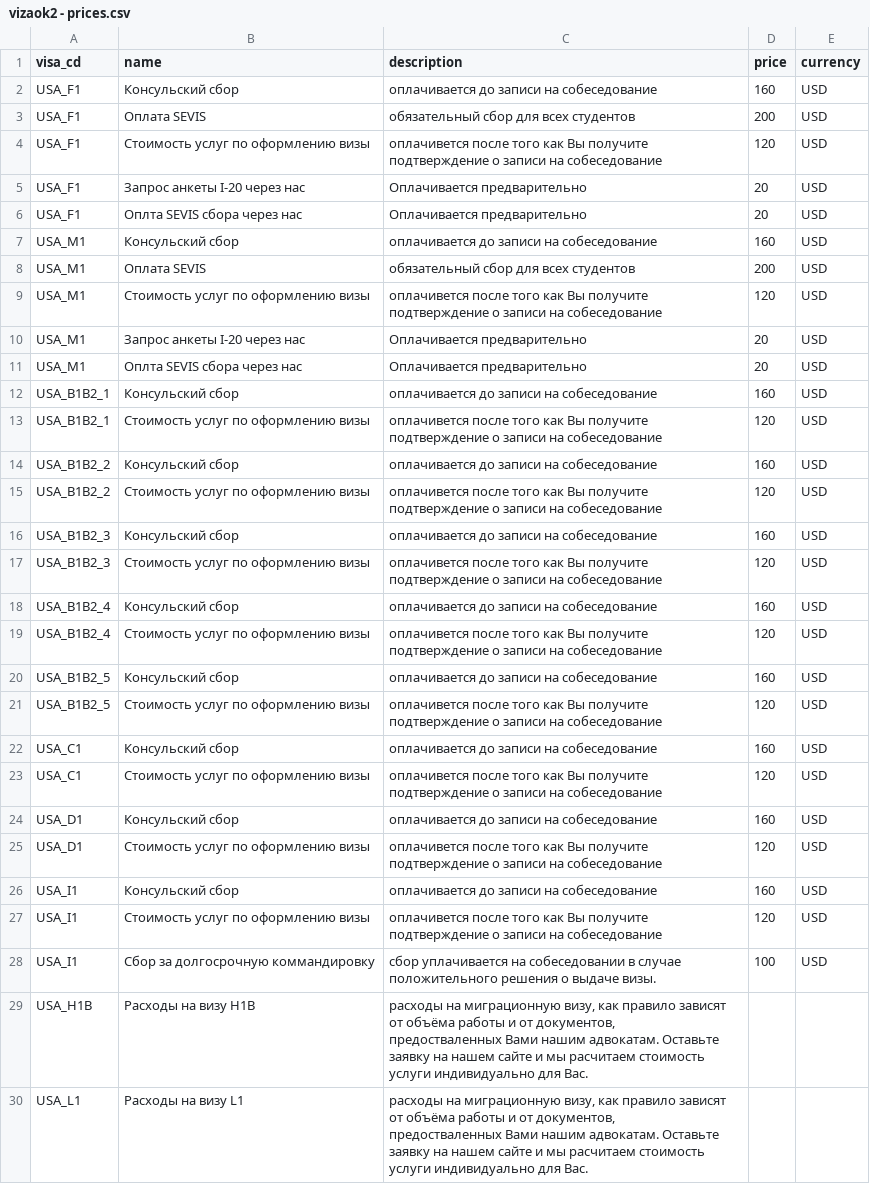
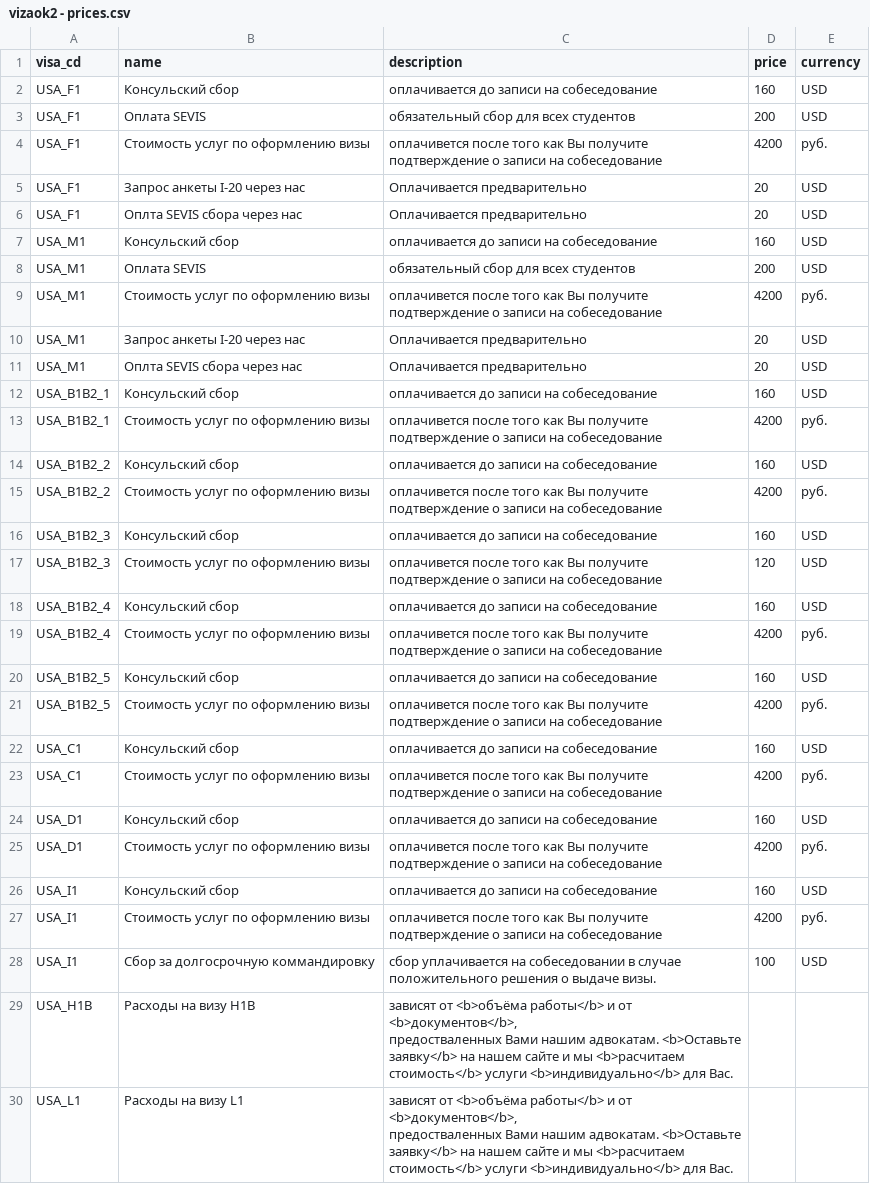
Before and after one commit to nktb40/vizaok2, a CSV file: data/vizaok2 - prices.csv, drawn as a sheet; only a part is shown; the diff covers the shown part only.

```diff
--- a/data/vizaok2 - prices.csv
+++ b/data/vizaok2 - prices.csv
@@ -3,3 +3,3 @@ USA_F1,Консульский сбор,оплачивается до запис
 USA_F1,Оплата SEVIS,обязательный сбор для всех студентов,200,USD
-USA_F1,Стоимость услуг по оформлению визы,оплачивется после того как Вы получите подтверждение о записи на собеседование,120,USD
+USA_F1,Стоимость услуг по оформлению визы,оплачивется после того как Вы получите подтверждение о записи на собеседование,4200,руб.
 USA_F1,Запрос анкеты I-20 через нас,Оплачивается предварительно,20,USD
@@ -8,3 +8,3 @@ USA_M1,Консульский сбор,оплачивается до запис
 USA_M1,Оплата SEVIS,обязательный сбор для всех студентов,200,USD
-USA_M1,Стоимость услуг по оформлению визы,оплачивется после того как Вы получите подтверждение о записи на собеседование,120,USD
+USA_M1,Стоимость услуг по оформлению визы,оплачивется после того как Вы получите подтверждение о записи на собеседование,4200,руб.
 USA_M1,Запрос анкеты I-20 через нас,Оплачивается предварительно,20,USD
@@ -12,5 +12,5 @@ USA_M1,Оплта SEVIS сбора  через нас,Оплачивается
 USA_B1B2_1,Консульский сбор,оплачивается до записи на собеседование,160,USD
-USA_B1B2_1,Стоимость услуг по оформлению визы,оплачивется после того как Вы получите подтверждение о записи на собеседование,120,USD
+USA_B1B2_1,Стоимость услуг по оформлению визы,оплачивется после того как Вы получите подтверждение о записи на собеседование,4200,руб.
 USA_B1B2_2,Консульский сбор,оплачивается до записи на собеседование,160,USD
-USA_B1B2_2,Стоимость услуг по оформлению визы,оплачивется после того как Вы получите подтверждение о записи на собеседование,120,USD
+USA_B1B2_2,Стоимость услуг по оформлению визы,оплачивется после того как Вы получите подтверждение о записи на собеседование,4200,руб.
 USA_B1B2_3,Консульский сбор,оплачивается до записи на собеседование,160,USD
@@ -18,17 +18,17 @@ USA_B1B2_3,Стоимость услуг по оформлению визы,оп
 USA_B1B2_4,Консульский сбор,оплачивается до записи на собеседование,160,USD
-USA_B1B2_4,Стоимость услуг по оформлению визы,оплачивется после того как Вы получите подтверждение о записи на собеседование,120,USD
+USA_B1B2_4,Стоимость услуг по оформлению визы,оплачивется после того как Вы получите подтверждение о записи на собеседование,4200,руб.
 USA_B1B2_5,Консульский сбор,оплачивается до записи на собеседование,160,USD
-USA_B1B2_5,Стоимость услуг по оформлению визы,оплачивется после того как Вы получите подтверждение о записи на собеседование,120,USD
+USA_B1B2_5,Стоимость услуг по оформлению визы,оплачивется после того как Вы получите подтверждение о записи на собеседование,4200,руб.
 USA_C1,Консульский сбор,оплачивается до записи на собеседование,160,USD
-USA_C1,Стоимость услуг по оформлению визы,оплачивется после того как Вы получите подтверждение о записи на собеседование,120,USD
+USA_C1,Стоимость услуг по оформлению визы,оплачивется после того как Вы получите подтверждение о записи на собеседование,4200,руб.
 USA_D1,Консульский сбор,оплачивается до записи на собеседование,160,USD
-USA_D1,Стоимость услуг по оформлению визы,оплачивется после того как Вы получите подтверждение о записи на собеседование,120,USD
+USA_D1,Стоимость услуг по оформлению визы,оплачивется после того как Вы получите подтверждение о записи на собеседование,4200,руб.
 USA_I1,Консульский сбор,оплачивается до записи на собеседование,160,USD
-USA_I1,Стоимость услуг по оформлению визы,оплачивется после того как Вы получите подтверждение о записи на собеседование,120,USD
+USA_I1,Стоимость услуг по оформлению визы,оплачивется после того как Вы получите подтверждение о записи на собеседование,4200,руб.
 USA_I1,Сбор за  долгосрочную коммандировку,cбор уплачивается на собеседовании в случае положительного решения о выдаче визы.,100,USD
-USA_H1B,Расходы на визу H1B,"расходы на миграционную визу, как правило зависят от объёма работы и  от документов,
- предостваленных Вами нашим адвокатам. Оставьте заявку на нашем сайте и мы расчитаем стоимость услуги индивидуально для Вас.
-",,
-USA_L1,Расходы на визу L1,"расходы на миграционную визу, как правило зависят от объёма работы и  от документов,
- предостваленных Вами нашим адвокатам. Оставьте заявку на нашем сайте и мы расчитаем стоимость услуги индивидуально для Вас.
-",,
+USA_H1B,Расходы на визу H1B,"зависят от <b>объёма работы</b> и  от <b>документов</b>,
+ предостваленных Вами нашим адвокатам. <b>Оставьте заявку</b> на нашем сайте и мы <b>расчитаем стоимость</b> услуги <b>индивидуально</b> для Вас.
+",,
+USA_L1,Расходы на визу L1,"зависят от <b>объёма работы</b> и  от <b>документов</b>,
+ предостваленных Вами нашим адвокатам. <b>Оставьте заявку</b> на нашем сайте и мы <b>расчитаем стоимость</b> услуги <b>индивидуально</b> для Вас.
+",,
```
Also changed, not shown: 1 added row and 39 edited cells elsewhere in this file, 13 other files.
